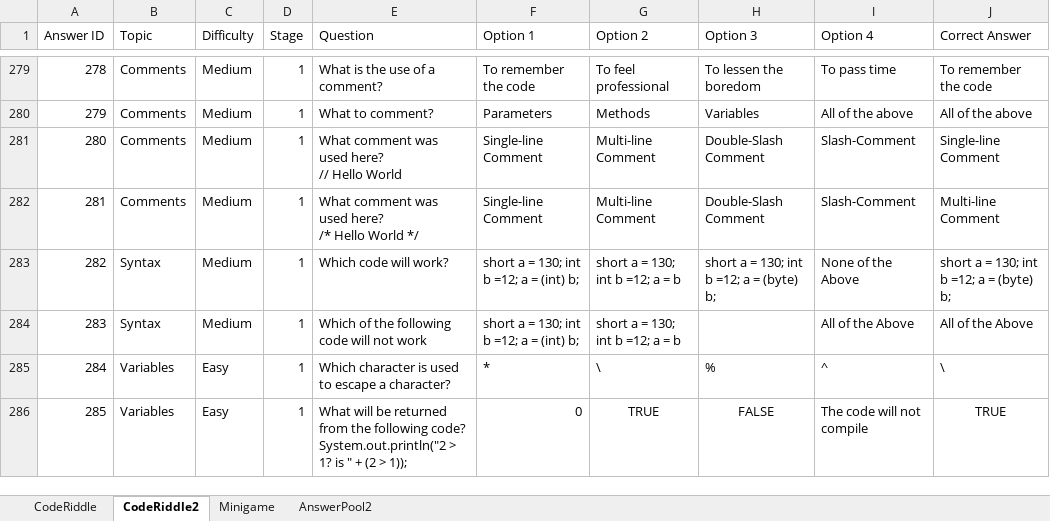
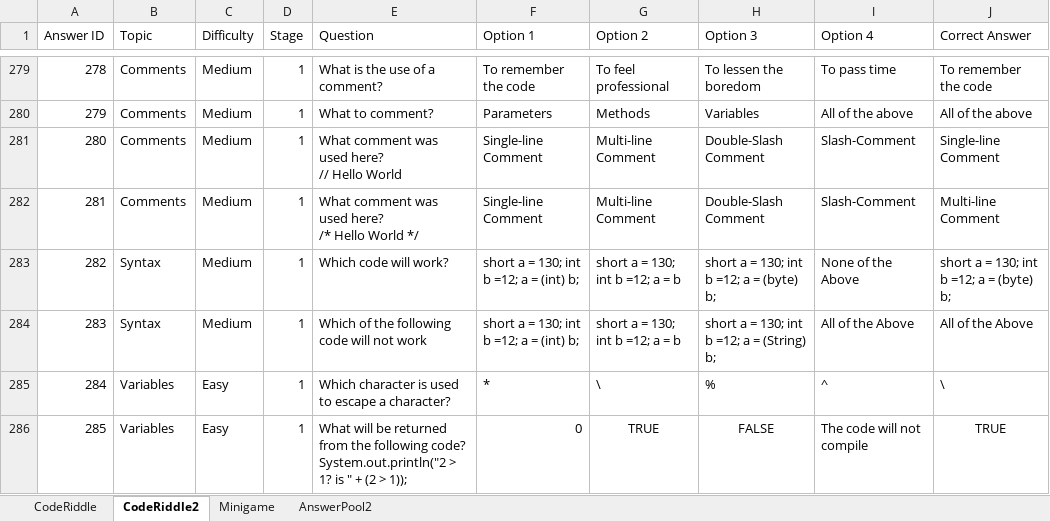
Before and after one commit to fernandezaaron/CodexLearning, an Excel workbook: assets/excel/Minigames.xlsx, sheet CodeRiddle2, drawn as a sheet; only a part is shown, gaps mark what is left out; values as stored, in another font and other column widths than the file's, no borders; the diff names each change by its address in the sheet, - before the commit and + after, or states it on an @@ line.

```diff
--- a/assets/excel/Minigames.xlsx (sheet CodeRiddle2)
+++ b/assets/excel/Minigames.xlsx (sheet CodeRiddle2)
-H284 (Option 3): (empty)
+H284 (Option 3): short a = 130; int b =12; a = (String) b;
```
Also changed, not shown: sheet CodeRiddle, 1 other file.
